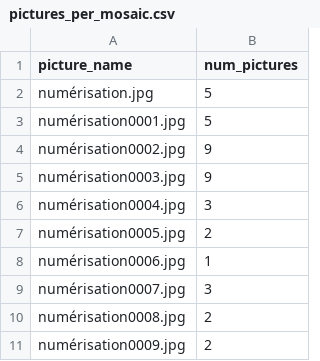
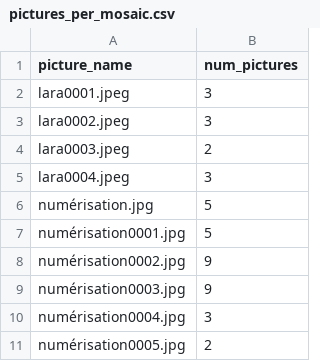
Before and after one commit to nicolasbancel/mamie, a CSV file: project/pictures_per_mosaic.csv, drawn as a sheet; only a part is shown; the shorter side is filled out with more unchanged rows; the diff names each change by its address in the sheet, - before the commit and + after, or states it on an @@ line.

Commit message:
add lara

```diff
--- a/project/pictures_per_mosaic.csv
+++ b/project/pictures_per_mosaic.csv
+row 2: lara0001.jpeg | 3
+row 3: lara0002.jpeg | 3
+row 4: lara0003.jpeg | 2
+row 5: lara0004.jpeg | 3
```
